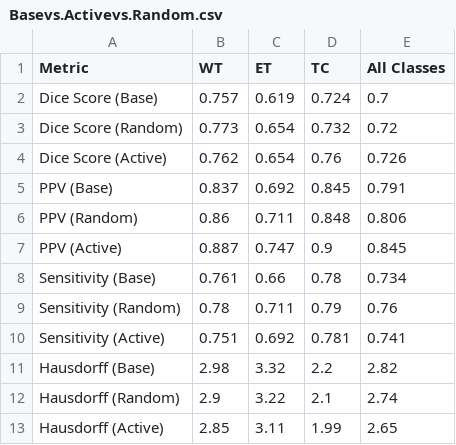
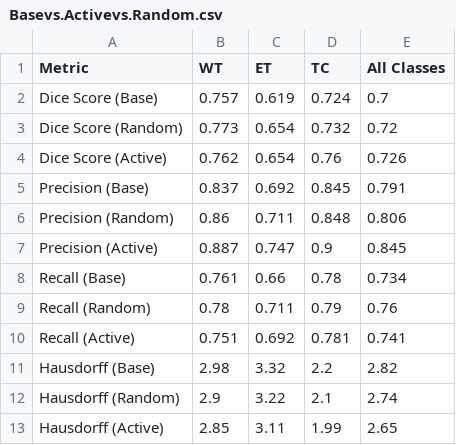
Before and after one commit to aaron-ml-engineer/Deep-Active-Learning-Network-for-Medical-Image-Segmentation, a CSV file: comparison_results/Basevs.Activevs.Random.csv, drawn as a sheet.

```diff
--- a/comparison_results/Basevs.Activevs.Random.csv
+++ b/comparison_results/Basevs.Activevs.Random.csv
@@ -4,8 +4,8 @@ Dice Score (Random),0.773,0.654,0.732,0.72
 Dice Score (Active),0.762,0.654,0.76,0.726
-PPV (Base),0.837,0.692,0.845,0.791
-PPV (Random),0.86,0.711,0.848,0.806
-PPV (Active),0.887,0.747,0.9,0.845
-Sensitivity (Base),0.761,0.66,0.78,0.734
-Sensitivity (Random),0.78,0.711,0.79,0.76
-Sensitivity (Active),0.751,0.692,0.781,0.741
+Precision (Base),0.837,0.692,0.845,0.791
+Precision (Random),0.86,0.711,0.848,0.806
+Precision (Active),0.887,0.747,0.9,0.845
+Recall (Base),0.761,0.66,0.78,0.734
+Recall (Random),0.78,0.711,0.79,0.76
+Recall (Active),0.751,0.692,0.781,0.741
 Hausdorff (Base),2.98,3.32,2.2,2.82
```
Also changed, not shown: 2 other files.
